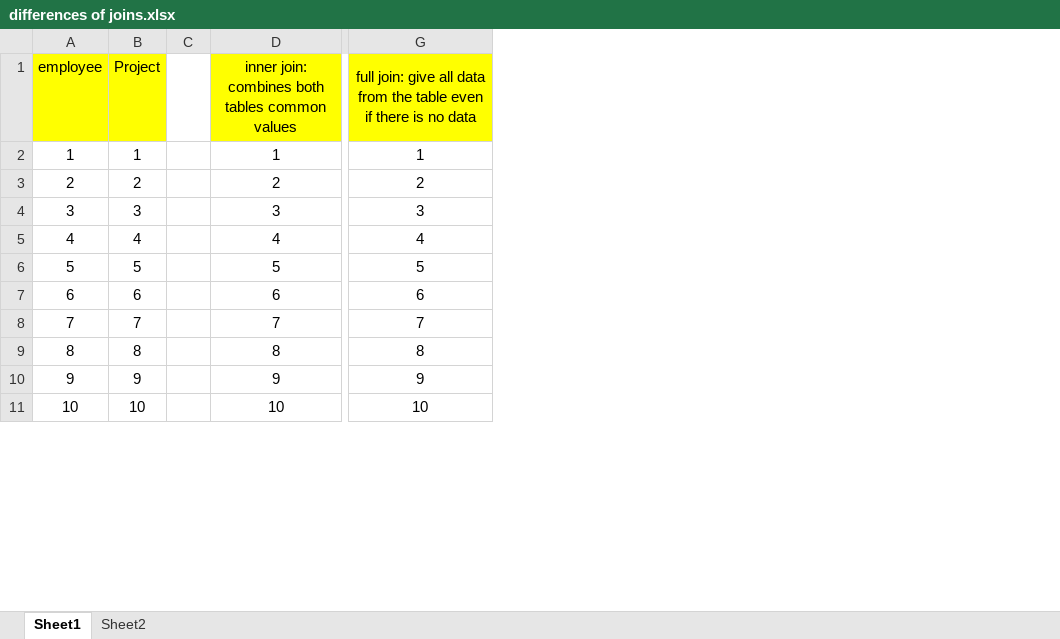
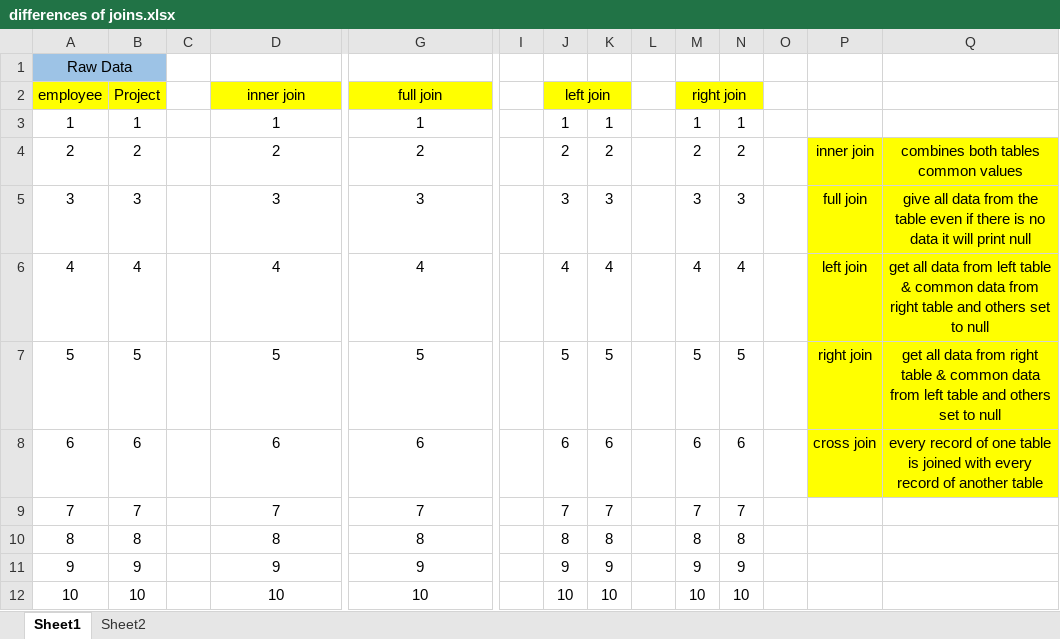
Before and after one commit to MokshPShah/SQL-Learning, an Excel workbook: differences of joins.xlsx, sheet Sheet1, drawn as a sheet; only a part is shown, gaps mark what is left out; values as stored, in another font and other column widths than the file's, no borders; addresses are those after the commit; rows hold the shown columns only; the diff names each change by its address in the sheet, - before the commit and + after, or states it on an @@ line.

Commit message:
feat: Add join queries and company table with sample data
Enhanced `JOINS.sql` with Full, Left, Right, and Cross Join examples.
Modified `empj` table query and added Cartesian product examples.
Updated `differences of joins.xlsx` with all the JOINS differences and their definitions.
Created `company` table in `company table creation.sql` with columns
`cid`, `company_name`, `location`, and `count`. Added `BULK INSERT`
to load data from `company.csv` and verified with a `SELECT` query.
Included `company.csv` with 15 rows of sample data.

```diff
--- a/differences of joins.xlsx (sheet Sheet1)
+++ b/differences of joins.xlsx (sheet Sheet1)
+column I, empty
+column J (left join), rows 3-12: 1 | 2 | 3 | 4 | 5 | 6 | 7 | 8 | 9 | 10
+column K, rows 3-12: 1 | 2 | 3 | 4 | 5 | 6 | 7 | 8 | 9 | 10
+column L, empty
+column M (right join), rows 3-12: 1 | 2 | 3 | 4 | 5 | 6 | 7 | 8 | 9 | 10
+column N, rows 3-12: 1 | 2 | 3 | 4 | 5 | 6 | 7 | 8 | 9 | 10
+column O, empty
+column P, rows 4-8: inner join | full join | left join | right join | cross join
+column Q, rows 4-8: combines both tables common values | give all data from the table even if there is no data it will print null | get all data from left table & common data from right table and others set to null | get all data from right table & common data from left table and others set to null | every record of one table is joined with every record of another table
+row 1: Raw Data
-D2: inner join: combines both tables common values
+D2: inner join
-G2: full join: give all data from the table even if there is no data
+G2: full join
```
Also changed, not shown: 3 other files.
